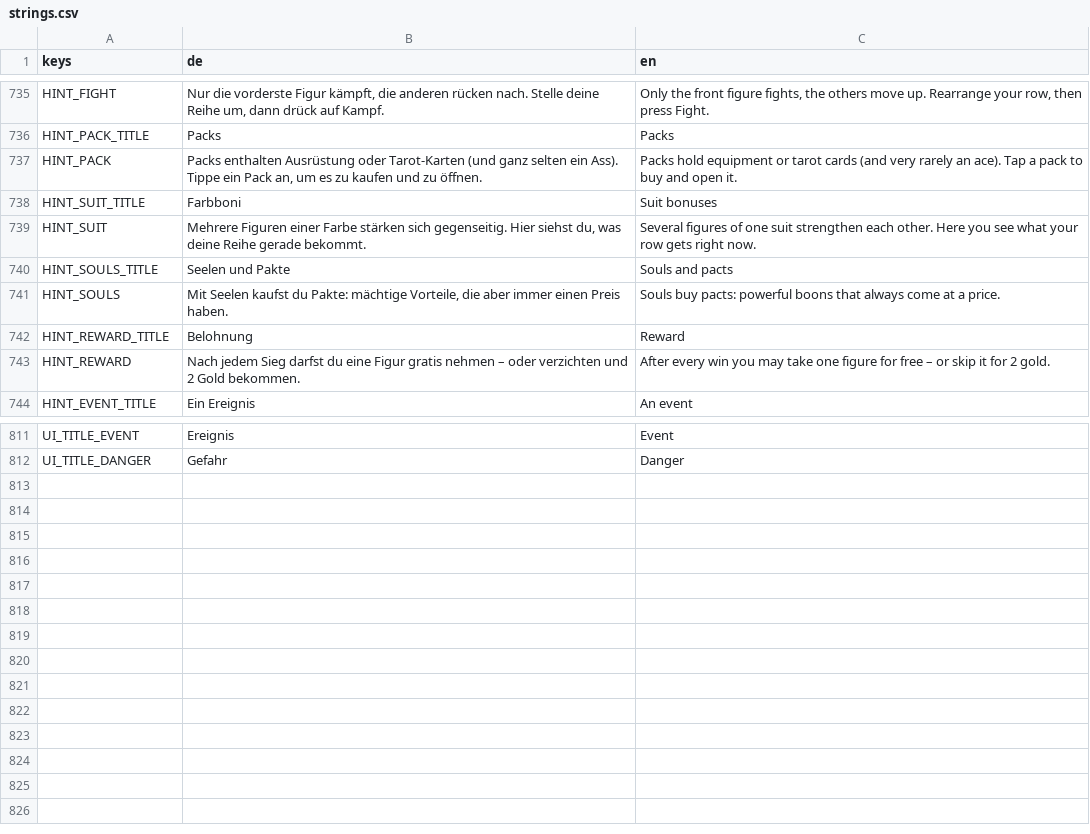
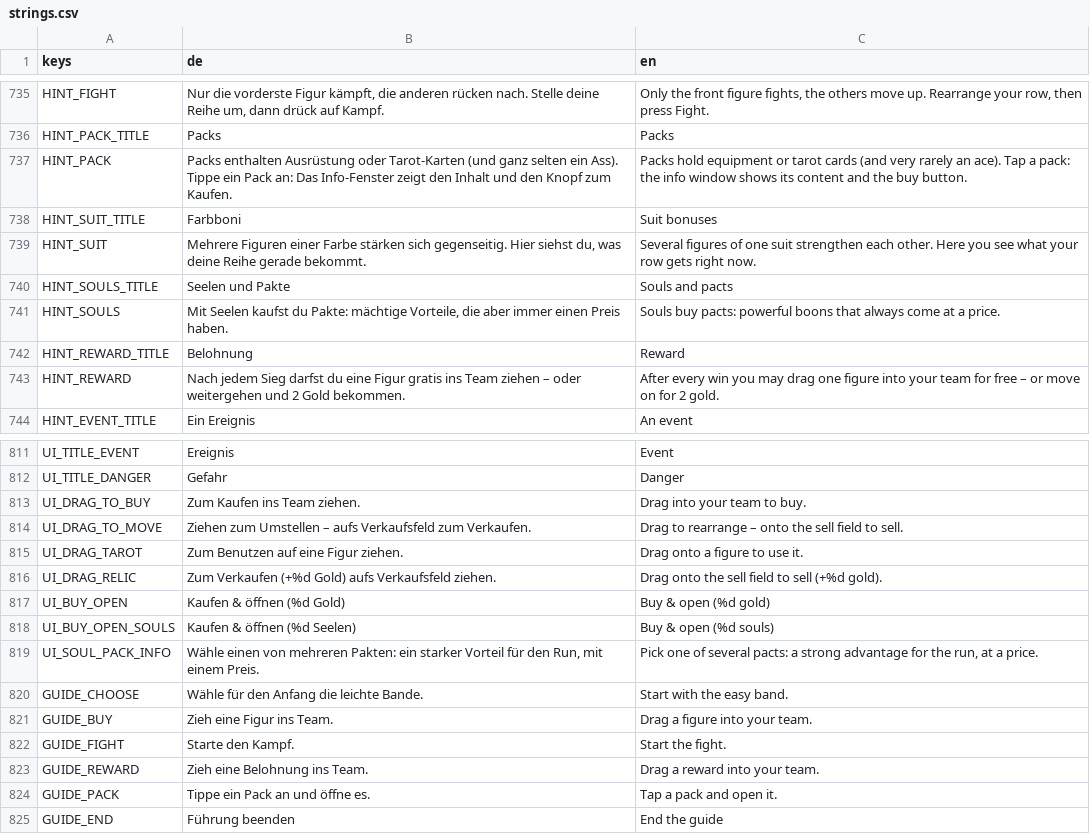
Before and after one commit to aaronvogel77-source/Roguelike, a CSV file: translations/strings.csv, drawn as a sheet; only a part is shown, gaps mark what is left out.

```diff
--- a/translations/strings.csv
+++ b/translations/strings.csv
@@ -740,3 +740,3 @@ HINT_FIGHT,"Nur die vorderste Figur kämpft, die anderen rücken nach. Stelle de
 HINT_PACK_TITLE,Packs,Packs
-HINT_PACK,"Packs enthalten Ausrüstung oder Tarot-Karten (und ganz selten ein Ass). Tippe ein Pack an, um es zu kaufen und zu öffnen.",Packs hold equipment or tarot cards (and very rarely an ace). Tap a pack to buy and open it.
+HINT_PACK,"Packs enthalten Ausrüstung oder Tarot-Karten (und ganz selten ein Ass). Tippe ein Pack an: Das Info-Fenster zeigt den Inhalt und den Knopf zum Kaufen.",Packs hold equipment or tarot cards (and very rarely an ace). Tap a pack: the info window shows its content and the buy button.
 HINT_SUIT_TITLE,Farbboni,Suit bonuses
@@ -746,3 +746,3 @@ HINT_SOULS,"Mit Seelen kaufst du Pakte: mächtige Vorteile, die aber immer einen
 HINT_REWARD_TITLE,Belohnung,Reward
-HINT_REWARD,Nach jedem Sieg darfst du eine Figur gratis nehmen – oder verzichten und 2 Gold bekommen.,After every win you may take one figure for free – or skip it for 2 gold.
+HINT_REWARD,Nach jedem Sieg darfst du eine Figur gratis ins Team ziehen – oder weitergehen und 2 Gold bekommen.,After every win you may drag one figure into your team for free – or move on for 2 gold.
 HINT_EVENT_TITLE,Ein Ereignis,An event
@@ -816 +816,14 @@ UI_TITLE_EVENT,Ereignis,Event
 UI_TITLE_DANGER,Gefahr,Danger
+UI_DRAG_TO_BUY,Zum Kaufen ins Team ziehen.,Drag into your team to buy.
+UI_DRAG_TO_MOVE,Ziehen zum Umstellen – aufs Verkaufsfeld zum Verkaufen.,Drag to rearrange – onto the sell field to sell.
+UI_DRAG_TAROT,Zum Benutzen auf eine Figur ziehen.,Drag onto a figure to use it.
+UI_DRAG_RELIC,Zum Verkaufen (+%d Gold) aufs Verkaufsfeld ziehen.,Drag onto the sell field to sell (+%d gold).
+UI_BUY_OPEN,Kaufen & öffnen (%d Gold),Buy & open (%d gold)
+UI_BUY_OPEN_SOULS,Kaufen & öffnen (%d Seelen),Buy & open (%d souls)
+UI_SOUL_PACK_INFO,"Wähle einen von mehreren Pakten: ein starker Vorteil für den Run, mit einem Preis.","Pick one of several pacts: a strong advantage for the run, at a price."
+GUIDE_CHOOSE,Wähle für den Anfang die leichte Bande.,Start with the easy band.
+GUIDE_BUY,Zieh eine Figur ins Team.,Drag a figure into your team.
+GUIDE_FIGHT,Starte den Kampf.,Start the fight.
+GUIDE_REWARD,Zieh eine Belohnung ins Team.,Drag a reward into your team.
+GUIDE_PACK,Tippe ein Pack an und öffne es.,Tap a pack and open it.
+GUIDE_END,Führung beenden,End the guide
```
Also changed, not shown: 9 other files.
